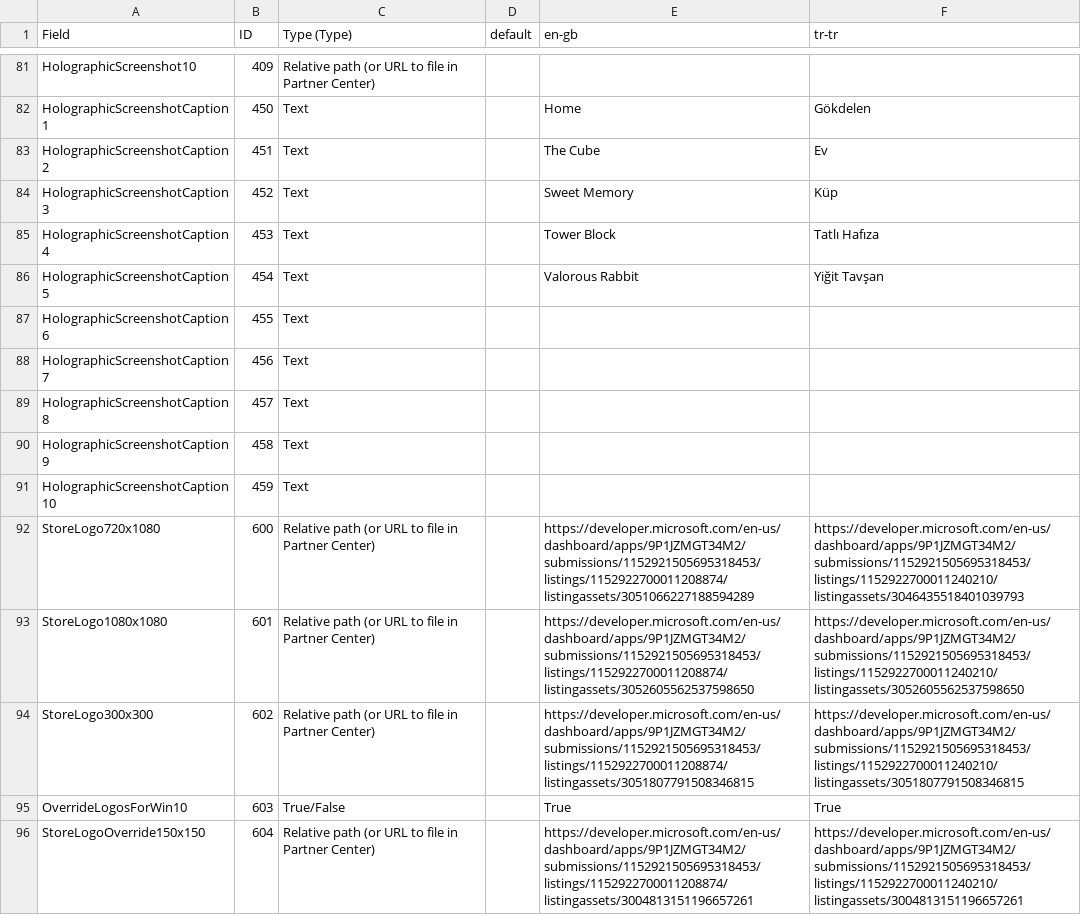
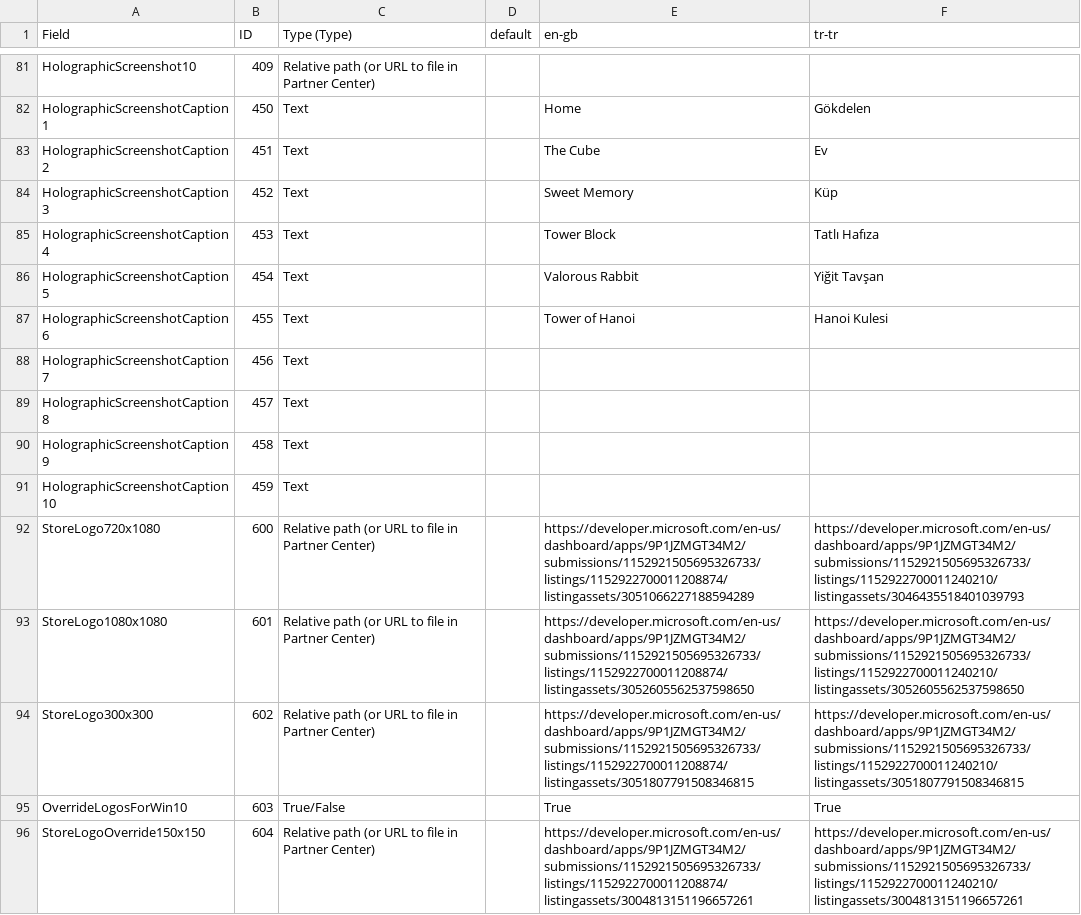
Before and after one commit to Soferity/GamePortal, a CSV file: .store/Microsoft Store/Multiple.csv, drawn as a sheet; only a part is shown, gaps mark what is left out; the diff covers the shown part only.

Commit message:
Tower of Hanoi Hazırlığı 4

```diff
--- a/.store/Microsoft Store/Multiple.csv
+++ b/.store/Microsoft Store/Multiple.csv
@@ -102,3 +104,3 @@ HolographicScreenshotCaption4,453,Text,,Tower Block,Tatlı Hafıza
 HolographicScreenshotCaption5,454,Text,,Valorous Rabbit,Yiğit Tavşan
-HolographicScreenshotCaption6,455,Text,,,
+HolographicScreenshotCaption6,455,Text,,Tower of Hanoi,Hanoi Kulesi
 HolographicScreenshotCaption7,456,Text,,,
@@ -107,6 +109,6 @@ HolographicScreenshotCaption9,458,Text,,,
 HolographicScreenshotCaption10,459,Text,,,
-StoreLogo720x1080,600,Relative path (or URL to file in Partner Center),,https://developer.microsoft.com/en-us/dashboard/apps/9P1JZMGT34M2/submissions/1152921505695318453/listings/1152922700011208874/listingassets/3051066227188594289,https://developer.microsoft.com/en-us/dashboard/apps/9P1JZMGT34M2/submissions/1152921505695318453/listings/1152922700011240210/listingassets/3046435518401039793
-StoreLogo1080x1080,601,Relative path (or URL to file in Partner Center),,https://developer.microsoft.com/en-us/dashboard/apps/9P1JZMGT34M2/submissions/1152921505695318453/listings/1152922700011208874/listingassets/3052605562537598650,https://developer.microsoft.com/en-us/dashboard/apps/9P1JZMGT34M2/submissions/1152921505695318453/listings/1152922700011240210/listingassets/3052605562537598650
-StoreLogo300x300,602,Relative path (or URL to file in Partner Center),,https://developer.microsoft.com/en-us/dashboard/apps/9P1JZMGT34M2/submissions/1152921505695318453/listings/1152922700011208874/listingassets/3051807791508346815,https://developer.microsoft.com/en-us/dashboard/apps/9P1JZMGT34M2/submissions/1152921505695318453/listings/1152922700011240210/listingassets/3051807791508346815
+StoreLogo720x1080,600,Relative path (or URL to file in Partner Center),,https://developer.microsoft.com/en-us/dashboard/apps/9P1JZMGT34M2/submissions/1152921505695326733/listings/1152922700011208874/listingassets/3051066227188594289,https://developer.microsoft.com/en-us/dashboard/apps/9P1JZMGT34M2/submissions/1152921505695326733/listings/1152922700011240210/listingassets/3046435518401039793
+StoreLogo1080x1080,601,Relative path (or URL to file in Partner Center),,https://developer.microsoft.com/en-us/dashboard/apps/9P1JZMGT34M2/submissions/1152921505695326733/listings/1152922700011208874/listingassets/3052605562537598650,https://developer.microsoft.com/en-us/dashboard/apps/9P1JZMGT34M2/submissions/1152921505695326733/listings/1152922700011240210/listingassets/3052605562537598650
+StoreLogo300x300,602,Relative path (or URL to file in Partner Center),,https://developer.microsoft.com/en-us/dashboard/apps/9P1JZMGT34M2/submissions/1152921505695326733/listings/1152922700011208874/listingassets/3051807791508346815,https://developer.microsoft.com/en-us/dashboard/apps/9P1JZMGT34M2/submissions/1152921505695326733/listings/1152922700011240210/listingassets/3051807791508346815
 OverrideLogosForWin10,603,True/False,,True,True
-StoreLogoOverride150x150,604,Relative path (or URL to file in Partner Center),,https://developer.microsoft.com/en-us/dashboard/apps/9P1JZMGT34M2/submissions/1152921505695318453/listings/1152922700011208874/listingassets/3004813151196657261,https://developer.microsoft.com/en-us/dashboard/apps/9P1JZMGT34M2/submissions/1152921505695318453/listings/1152922700011240210/listingassets/3004813151196657261
+StoreLogoOverride150x150,604,Relative path (or URL to file in Partner Center),,https://developer.microsoft.com/en-us/dashboard/apps/9P1JZMGT34M2/submissions/1152921505695326733/listings/1152922700011208874/listingassets/3004813151196657261,https://developer.microsoft.com/en-us/dashboard/apps/9P1JZMGT34M2/submissions/1152921505695326733/listings/1152922700011240210/listingassets/3004813151196657261
```
Also changed, not shown: 74 edited cells elsewhere in this file, 4 other files.
